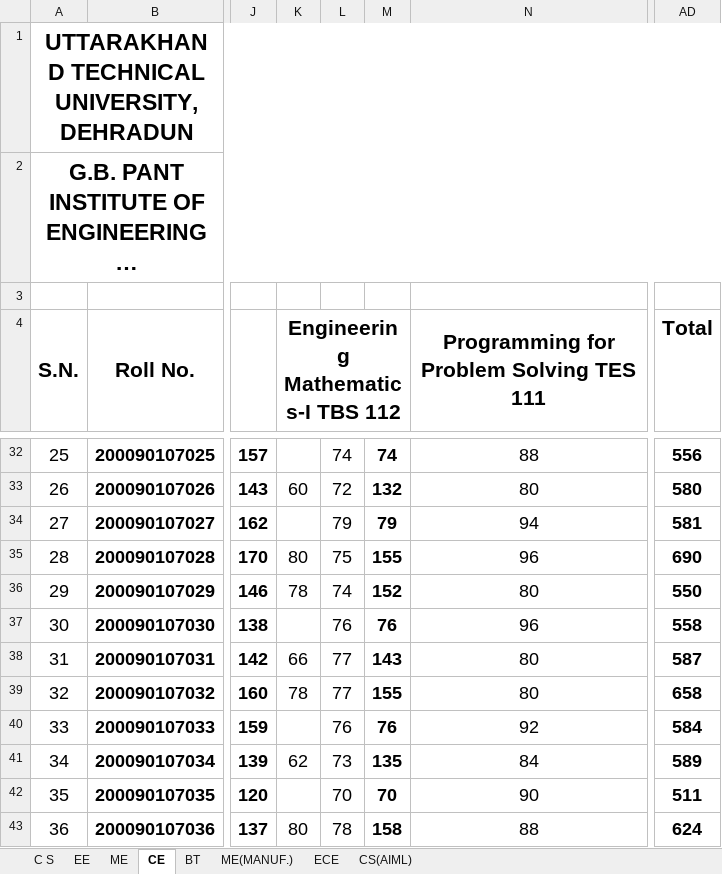
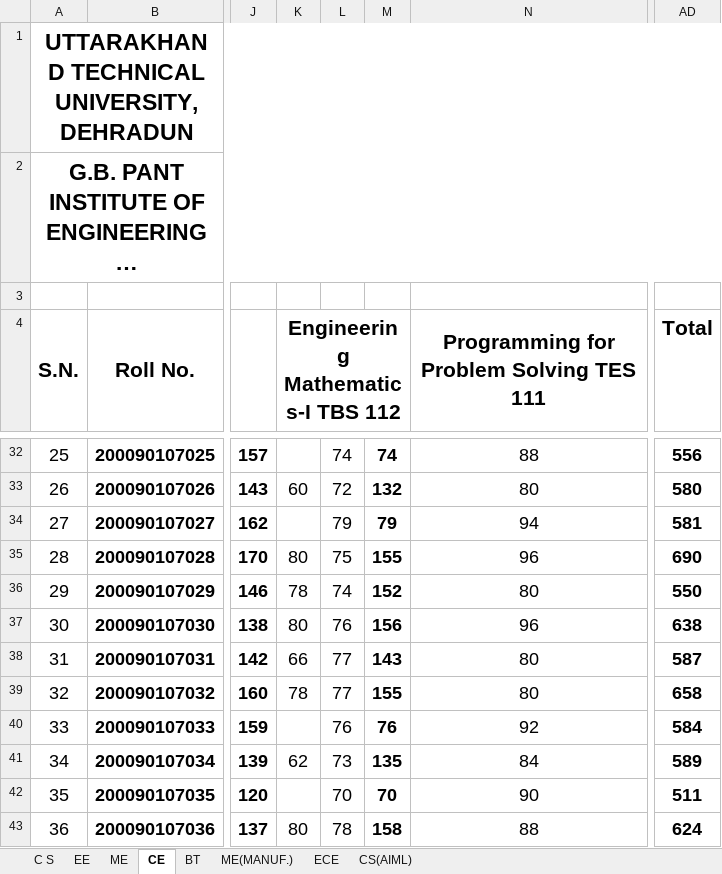
Before and after one commit to abhisheksingh7455/Academic20-24, an Excel workbook: public/dat/B. TECH. I SEM DEC 2020(COVID 19)(1).xlsx, sheet CE, drawn as a sheet; only a part is shown, gaps mark what is left out; long unchanged cells end in …; values as stored, in another font and other column widths than the file's, no borders; conditional formats not drawn; the diff names each change by its address in the sheet, - before the commit and + after, or states it on an @@ line.

```diff
--- a/public/dat/B. TECH. I SEM DEC 2020(COVID 19)(1).xlsx (sheet CE)
+++ b/public/dat/B. TECH. I SEM DEC 2020(COVID 19)(1).xlsx (sheet CE)
-K37: (empty)
+K37: 80
-M37: 76
+M37: 156
-AD37 (Total): 558
+AD37 (Total): 638
```
Also changed, not shown: sheet CS(AIML), sheet ME(MANUF.), charts or pictures, public/dat/B. TECH. II SEM JUNE 2021 (COVID 19).xlsx.
